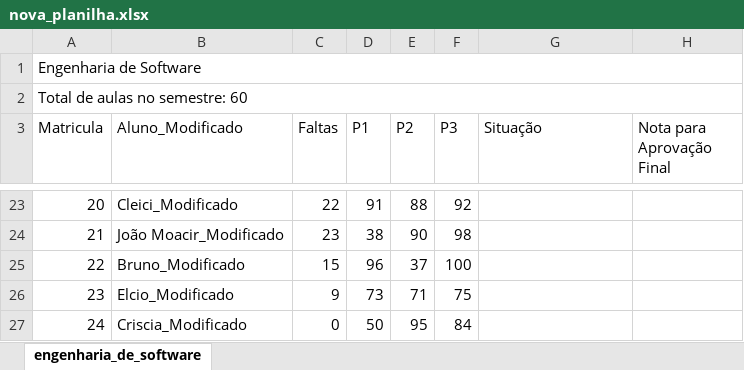
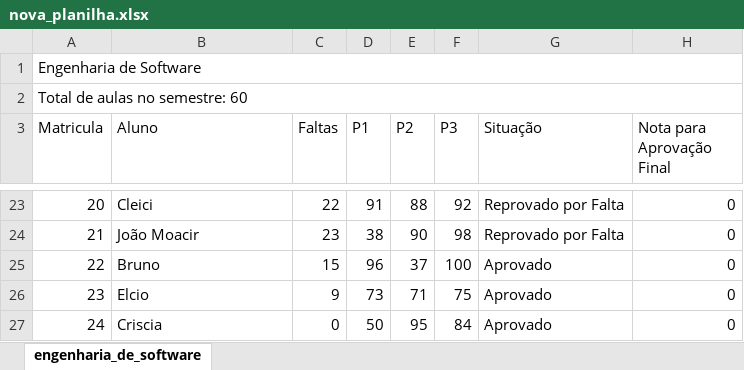
Before and after one commit to AliceA248/Desafio-Tunts.Rocks, an Excel workbook: planilha/nova_planilha.xlsx, sheet engenharia_de_software, drawn as a sheet; only a part is shown, gaps mark what is left out; values as stored, in another font and other column widths than the file's, no borders; the diff covers the shown part only; the diff names each change by its address in the sheet, - before the commit and + after, or states it on an @@ line.

Commit message:
reprovando por falta corretamente

```diff
--- a/planilha/nova_planilha.xlsx (sheet engenharia_de_software)
+++ b/planilha/nova_planilha.xlsx (sheet engenharia_de_software)
-B3: Aluno_Modificado
+B3: Aluno
-B23 (Aluno): Cleici_Modificado
+B23 (Aluno): Cleici
-G23:G24 (Situação): (empty)
+G23:G24 (Situação): Reprovado por Falta
-H23:H27 (Nota para Aprovação Final): (empty)
+H23:H27 (Nota para Aprovação Final): 0
-B24 (Aluno): João Moacir_Modificado
+B24 (Aluno): João Moacir
-B25 (Aluno): Bruno_Modificado
+B25 (Aluno): Bruno
-G25:G27 (Situação): (empty)
+G25:G27 (Situação): Aprovado
-B26 (Aluno): Elcio_Modificado
+B26 (Aluno): Elcio
-B27 (Aluno): Criscia_Modificado
+B27 (Aluno): Criscia
```
Also changed, not shown: 57 edited cells elsewhere in this sheet, 1 other file.
